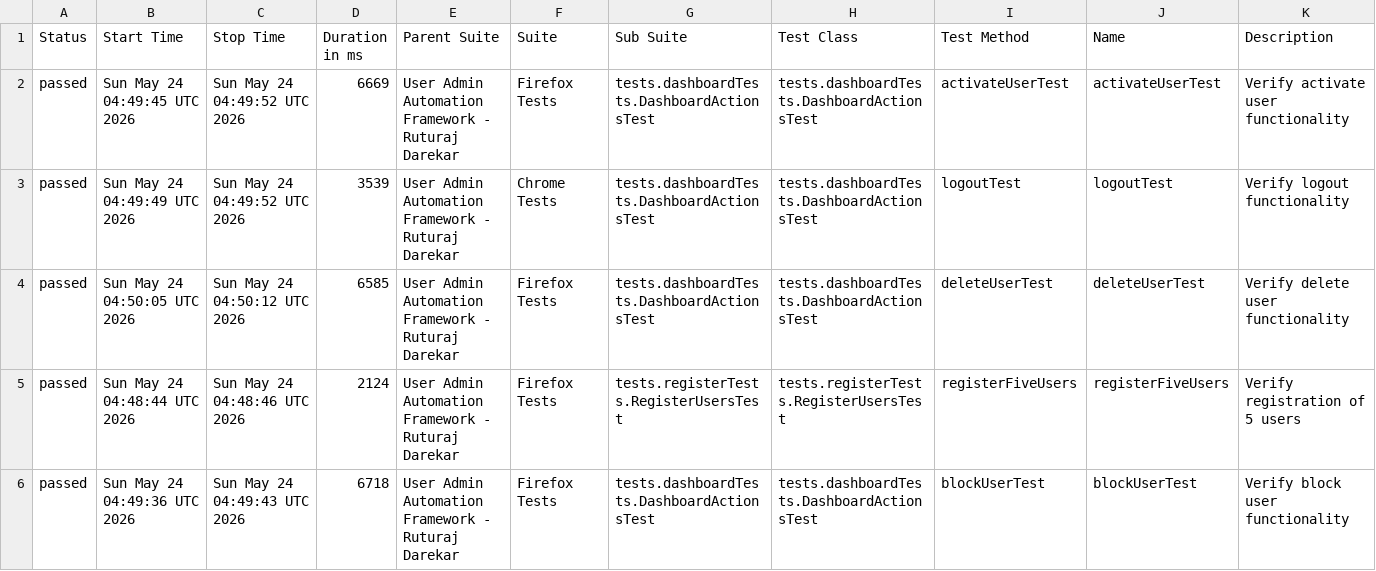
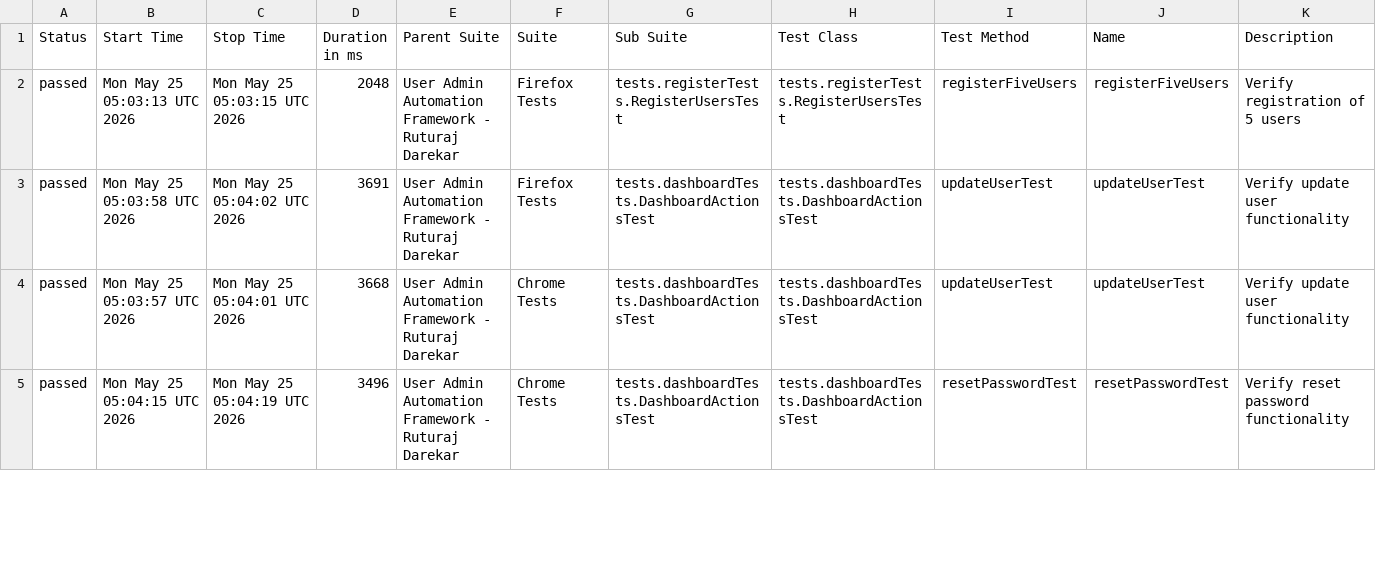
Before and after one commit to Ruturaj0861/user-admin-automation, a CSV file: data/suites.csv, drawn as a sheet; only a part is shown; the diff covers the shown part only.

```diff
--- a/data/suites.csv
+++ b/data/suites.csv
@@ -1,6 +1,5 @@
 "Status","Start Time","Stop Time","Duration in ms","Parent Suite","Suite","Sub Suite","Test Class","Test Method","Name","Description"
-"passed","Sun May 24 04:49:45 UTC 2026","Sun May 24 04:49:52 UTC 2026","6669","User Admin Automation Framework - Ruturaj Darekar","Firefox Tests","tests.dashboardTests.DashboardActionsTest","tests.dashboardTests.DashboardActionsTest","activateUserTest","activateUserTest","Verify activate user functionality"
-"passed","Sun May 24 04:49:49 UTC 2026","Sun May 24 04:49:52 UTC 2026","3539","User Admin Automation Framework - Ruturaj Darekar","Chrome Tests","tests.dashboardTests.DashboardActionsTest","tests.dashboardTests.DashboardActionsTest","logoutTest","logoutTest","Verify logout functionality"
-"passed","Sun May 24 04:50:05 UTC 2026","Sun May 24 04:50:12 UTC 2026","6585","User Admin Automation Framework - Ruturaj Darekar","Firefox Tests","tests.dashboardTests.DashboardActionsTest","tests.dashboardTests.DashboardActionsTest","deleteUserTest","deleteUserTest","Verify delete user functionality"
-"passed","Sun May 24 04:48:44 UTC 2026","Sun May 24 04:48:46 UTC 2026","2124","User Admin Automation Framework - Ruturaj Darekar","Firefox Tests","tests.registerTests.RegisterUsersTest","tests.registerTests.RegisterUsersTest","registerFiveUsers","registerFiveUsers","Verify registration of 5 users"
-"passed","Sun May 24 04:49:36 UTC 2026","Sun May 24 04:49:43 UTC 2026","6718","User Admin Automation Framework - Ruturaj Darekar","Firefox Tests","tests.dashboardTests.DashboardActionsTest","tests.dashboardTests.DashboardActionsTest","blockUserTest","blockUserTest","Verify block user functionality"
+"passed","Mon May 25 05:03:13 UTC 2026","Mon May 25 05:03:15 UTC 2026","2048","User Admin Automation Framework - Ruturaj Darekar","Firefox Tests","tests.registerTests.RegisterUsersTest","tests.registerTests.RegisterUsersTest","registerFiveUsers","registerFiveUsers","Verify registration of 5 users"
+"passed","Mon May 25 05:03:58 UTC 2026","Mon May 25 05:04:02 UTC 2026","3691","User Admin Automation Framework - Ruturaj Darekar","Firefox Tests","tests.dashboardTests.DashboardActionsTest","tests.dashboardTests.DashboardActionsTest","updateUserTest","updateUserTest","Verify update user functionality"
+"passed","Mon May 25 05:03:57 UTC 2026","Mon May 25 05:04:01 UTC 2026","3668","User Admin Automation Framework - Ruturaj Darekar","Chrome Tests","tests.dashboardTests.DashboardActionsTest","tests.dashboardTests.DashboardActionsTest","updateUserTest","updateUserTest","Verify update user functionality"
+"passed","Mon May 25 05:04:15 UTC 2026","Mon May 25 05:04:19 UTC 2026","3496","User Admin Automation Framework - Ruturaj Darekar","Chrome Tests","tests.dashboardTests.DashboardActionsTest","tests.dashboardTests.DashboardActionsTest","resetPasswordTest","resetPasswordTest","Verify reset password functionality"
```
Also changed, not shown: 3 added rows, 2 removed rows and 71 edited cells elsewhere in this file, 55 other files.
